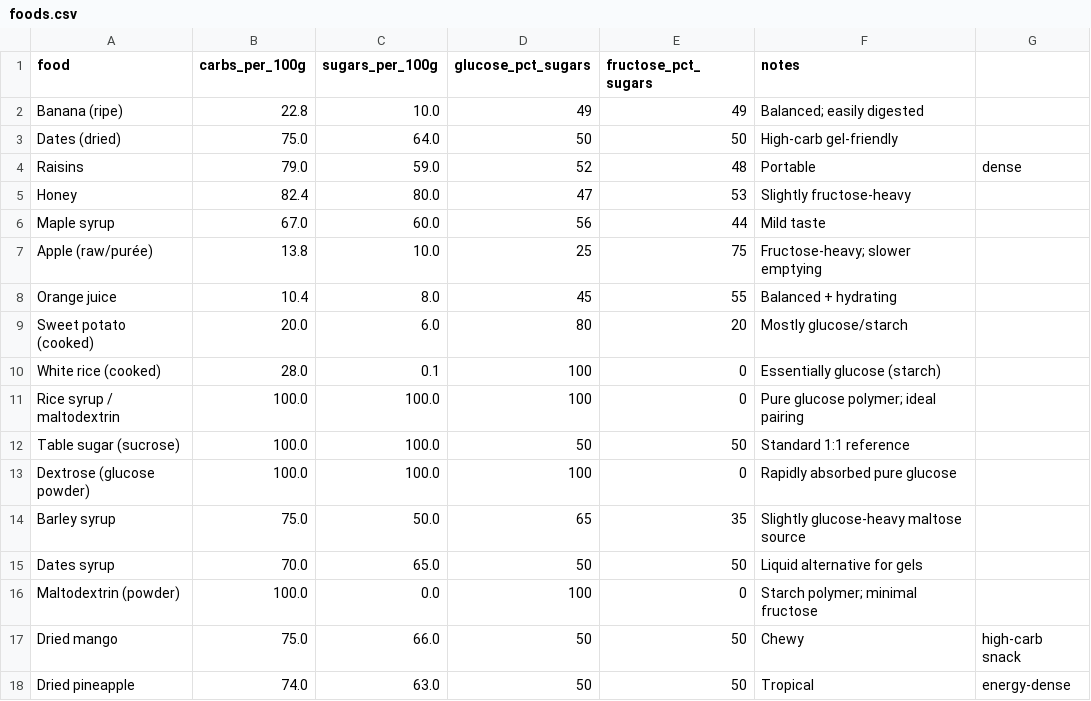
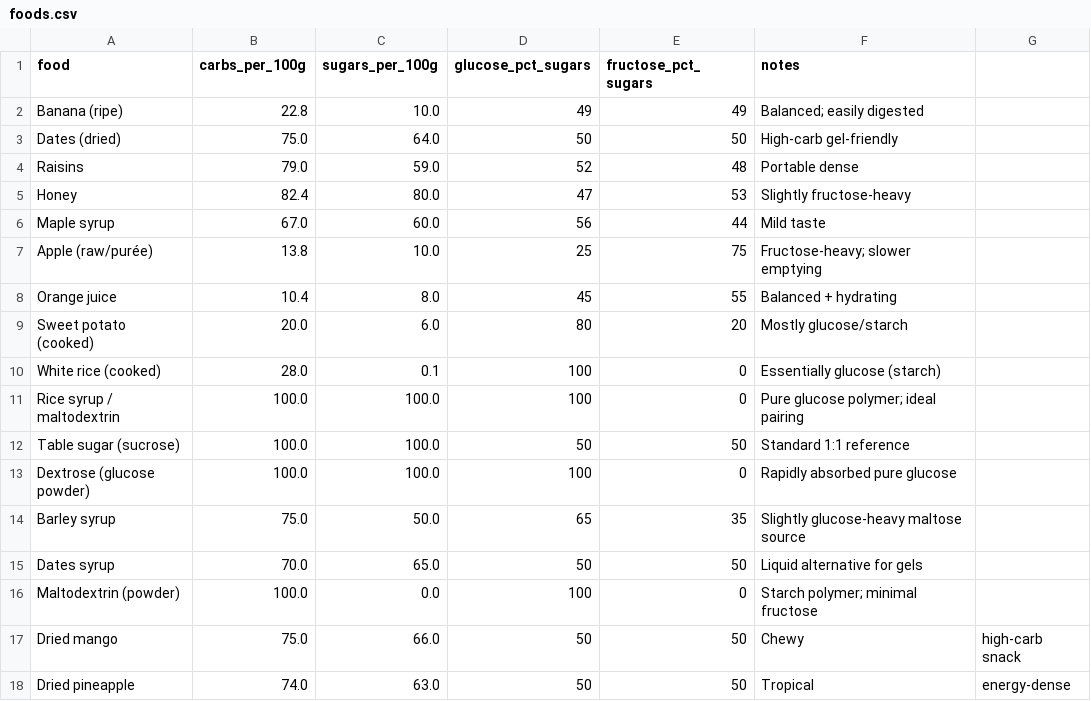
Before and after one commit to GraceEMc/CarbRatioCalculator, a CSV file: foods.csv, drawn as a sheet.

Commit message:
Fix notes formatting for Raisins entry
Removed a comma from the notes for Raisins.

```diff
--- a/foods.csv
+++ b/foods.csv
@@ -3,3 +3,3 @@ Banana (ripe),22.8,10.0,49,49,Balanced; easily digested
 Dates (dried),75.0,64.0,50,50,High-carb gel-friendly
-Raisins,79.0,59.0,52,48,Portable, dense
+Raisins,79.0,59.0,52,48,Portable dense
 Honey,82.4,80.0,47,53,Slightly fructose-heavy
```
